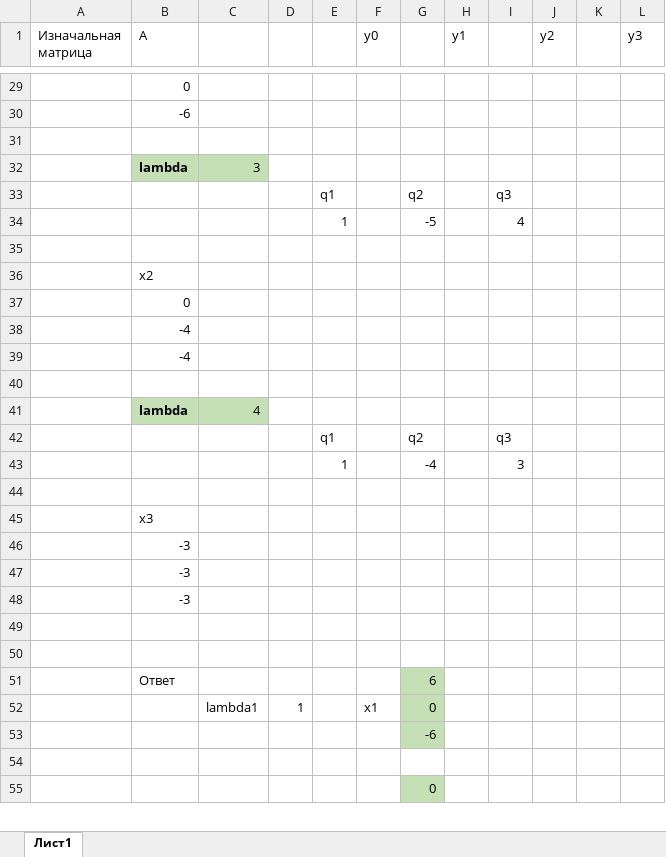
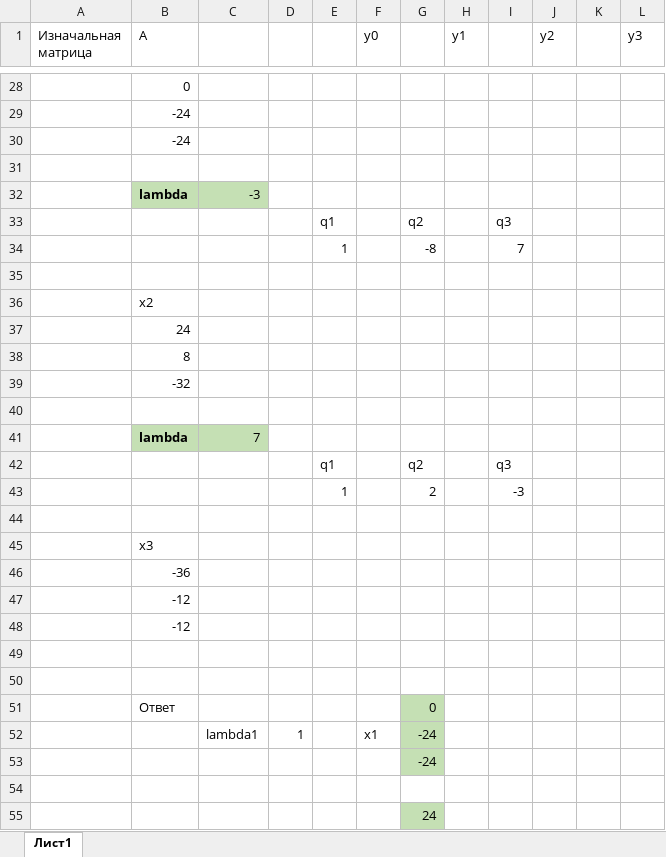
Before and after one commit to l4nzel0d/------, an Excel workbook: Типовик 6 - Собственные значения и вектора.xlsx, sheet Лист1, drawn as a sheet; only a part is shown, gaps mark what is left out; values as stored, in another font and other column widths than the file's, no borders; removed rows and columns are numbered as before the commit, all else as after; the diff covers the shown part only; the diff names each change by its address in the sheet, - before the commit and + after, or states it on an @@ line.

Commit message:
fix: fix lambda3 not being dynamic

```diff
--- a/Типовик 6 - Собственные значения и вектора.xlsx (sheet Лист1)
+++ b/Типовик 6 - Собственные значения и вектора.xlsx (sheet Лист1)
-B29 (A): -6
+B29 (A): -24
+row 30:  | -24
-C32: 3
+C32: -3
-row 34:  |  |  |  | 1 |  | -5 |  | 4
+row 34:  |  |  |  | 1 |  | -8 |  | 7
-B37 (A): 0
+B37 (A): 24
-B38 (A): -4
+B38 (A): 8
-B39 (A): -4
+B39 (A): -32
-C41: 4
+C41: 7
-row 43:  |  |  |  | 1 |  | -4 |  | 3
+row 43:  |  |  |  | 1 |  | 2 |  | -3
-B46 (A): -3
+B46 (A): -36
-B47:B48 (A): -3
+B47:B48 (A): -12
-G51: 6
+G51: 0
-G52: 0
+G52: -24
-G53: -6
+G53: -24
-G55: 0
+G55: 24
```
Also changed, not shown: 7 added rows, 8 removed rows and 18 edited cells elsewhere in this sheet, formulas that keep their value.
